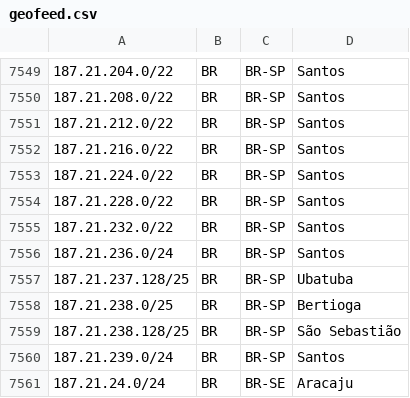
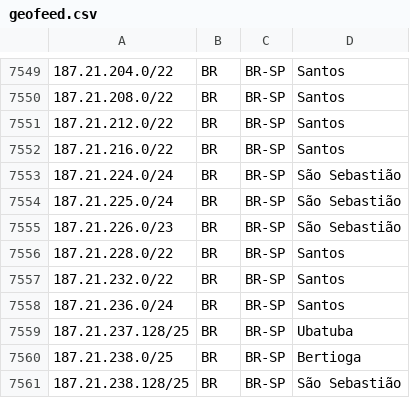
Before and after one commit to rtanajura/geofeed, a CSV file: geofeed.csv, drawn as a sheet; only a part is shown, gaps mark what is left out; the shorter side is filled out with more unchanged rows.

Commit message:
Update IPv4 Address 20241108

```diff
--- a/geofeed.csv
+++ b/geofeed.csv
@@ -7552,3 +7552,5 @@
 187.21.216.0/22,BR,BR-SP,Santos,
-187.21.224.0/22,BR,BR-SP,Santos,
+187.21.224.0/24,BR,BR-SP,São Sebastião,
+187.21.225.0/24,BR,BR-SP,São Sebastião,
+187.21.226.0/23,BR,BR-SP,São Sebastião,
 187.21.228.0/22,BR,BR-SP,Santos,
```
